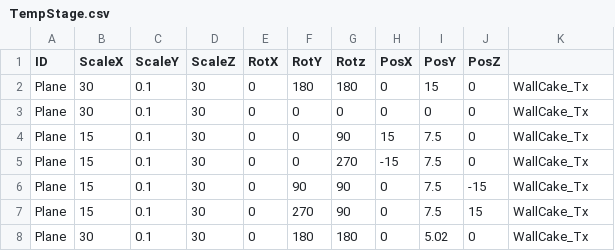
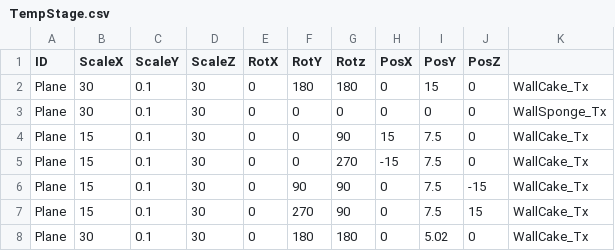
Before and after one commit to kamonegiOota/MadSweets, a CSV file: MadSweets_Project/media/MapDatas/TempStage.csv, drawn as a sheet; only a part is shown.

Commit message:
画像の変更

```diff
--- a/MadSweets_Project/media/MapDatas/TempStage.csv
+++ b/MadSweets_Project/media/MapDatas/TempStage.csv
@@ -2,3 +2,3 @@ ID,ScaleX,ScaleY,ScaleZ,RotX,RotY,Rotz,PosX,PosY,PosZ,
 Plane,30,0.1,30,0,180,180,0,15,0,WallCake_Tx
-Plane,30,0.1,30,0,0,0,0,0,0,WallCake_Tx
+Plane,30,0.1,30,0,0,0,0,0,0,WallSponge_Tx
 Plane,15,0.1,30,0,0,90,15,7.5,0,WallCake_Tx
```
